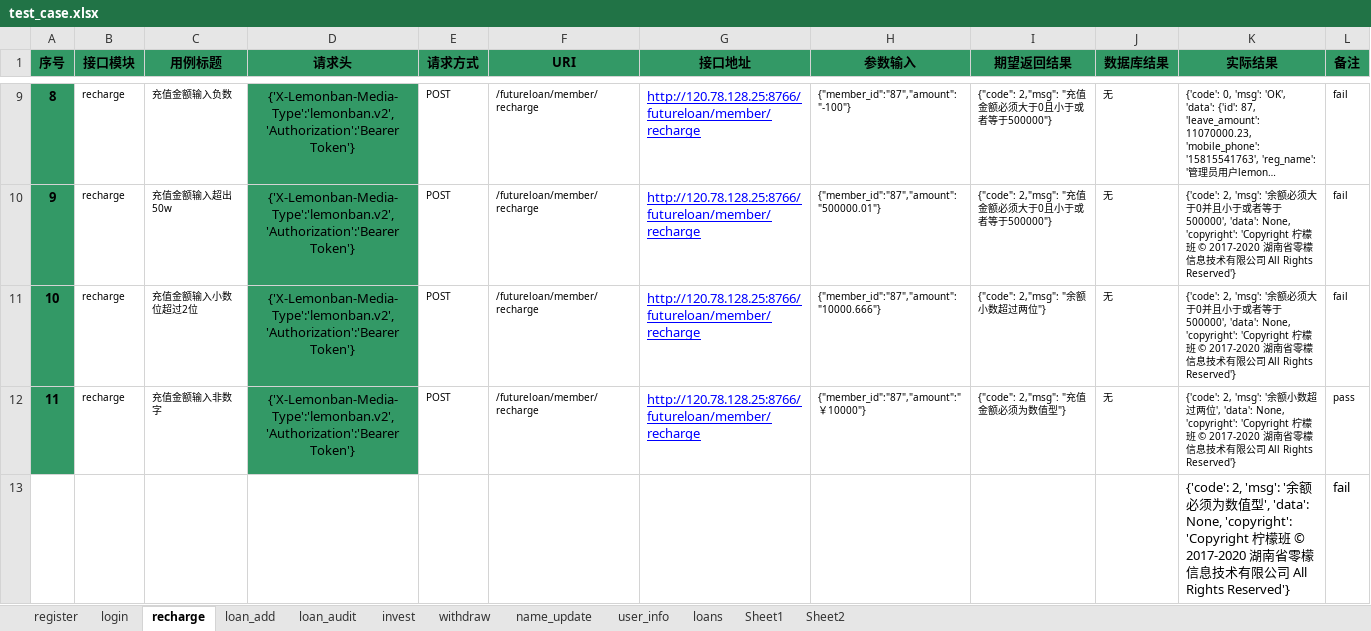
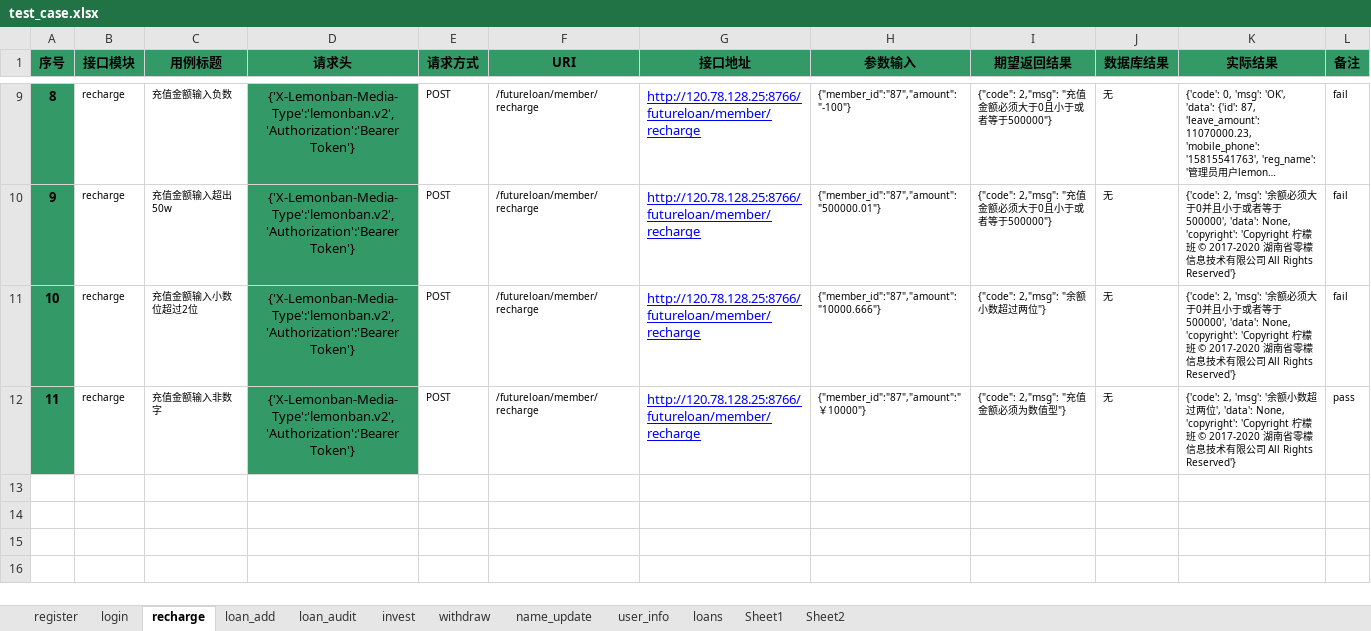
Before and after one commit to Beatles-git/666, an Excel workbook: test_case.xlsx, sheet recharge, drawn as a sheet; only a part is shown, gaps mark what is left out; long unchanged cells end in …; values as stored, in another font and other column widths than the file's, no borders; the diff names each change by its address in the sheet, - before the commit and + after, or states it on an @@ line.

Commit message:
123

```diff
--- a/test_case.xlsx (sheet recharge)
+++ b/test_case.xlsx (sheet recharge)
-row 13:  |  |  |  |  |  |  |  |  |  | {'code': 2, 'msg': '余额必须为数值型', 'data': None, 'copyright': 'Copyright 柠檬班 © 2017-2020 湖南省零檬信息技术有限公司 All Rights Reserved'} | fail
```
